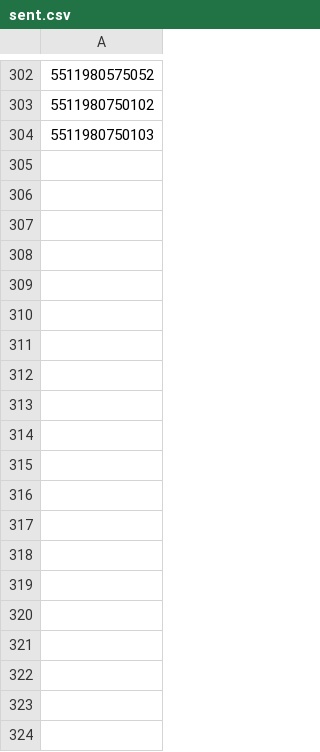
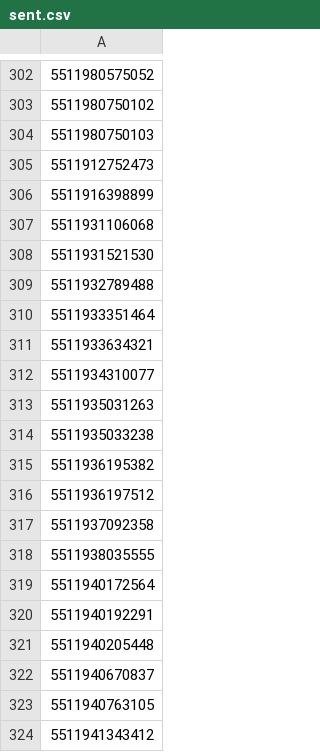
Before and after one commit to PeterReisNyman/PlayGround, a CSV file: outputs/sent.csv, drawn as a sheet; only a part is shown, gaps mark what is left out; the diff covers the shown part only; the diff names each change by its address in the sheet, - before the commit and + after, or states it on an @@ line.

```diff
--- a/outputs/sent.csv
+++ b/outputs/sent.csv
+row 305: 5511912752473
+row 306: 5511916398899
+row 307: 5511931106068
+row 308: 5511931521530
+row 309: 5511932789488
+row 310: 5511933351464
+row 311: 5511933634321
+row 312: 5511934310077
+row 313: 5511935031263
+row 314: 5511935033238
+row 315: 5511936195382
+row 316: 5511936197512
+row 317: 5511937092358
+row 318: 5511938035555
+row 319: 5511940172564
+row 320: 5511940192291
+row 321: 5511940205448
+row 322: 5511940670837
+row 323: 5511940763105
+row 324: 5511941343412
```
Also changed, not shown: 23 added rows elsewhere in this file, 1 other file.
